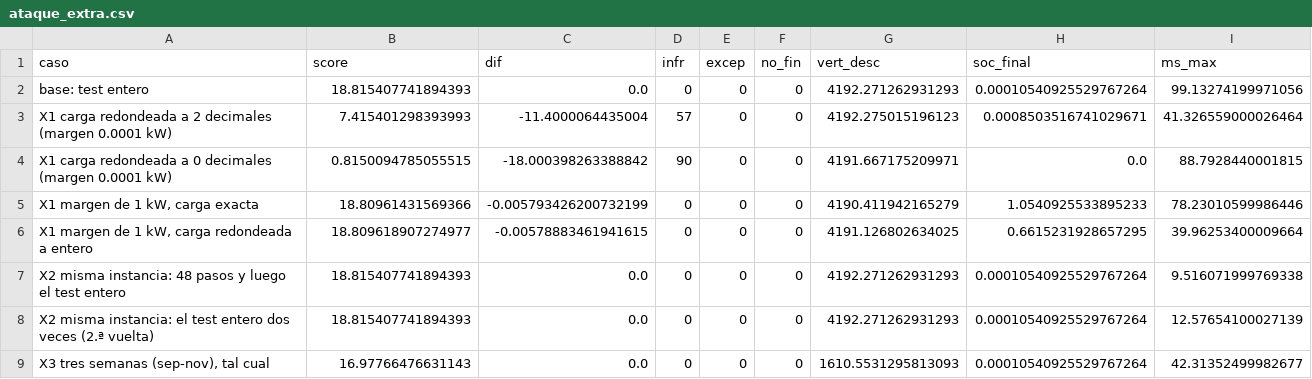
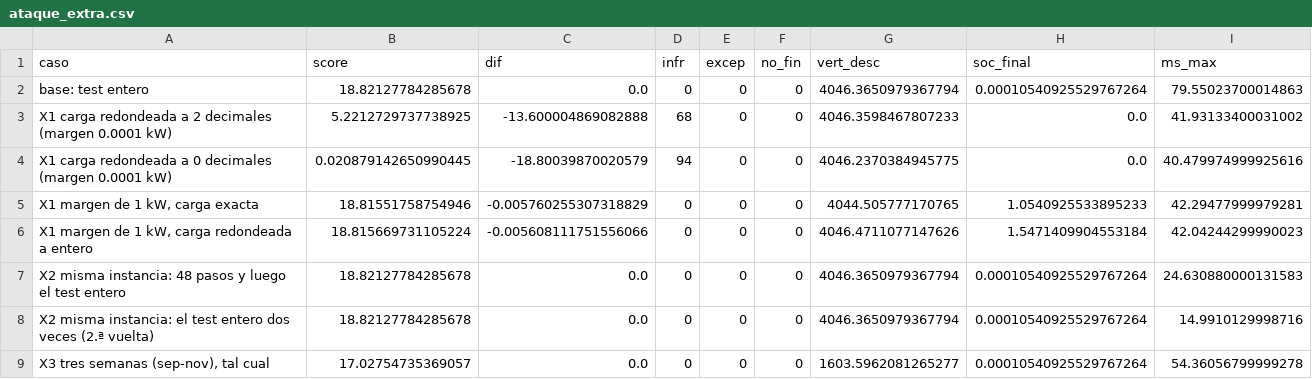
Before and after one commit to aitorboligecubas/Datathon-26, a CSV file: results/p1_hard/ataque_extra.csv, drawn as a sheet; only a part is shown; the diff covers the shown part only.

```diff
--- a/results/p1_hard/ataque_extra.csv
+++ b/results/p1_hard/ataque_extra.csv
@@ -1,9 +1,9 @@
 caso,score,dif,infr,excep,no_fin,vert_desc,soc_final,ms_max
-base: test entero,18.815407741894393,0.0,0,0,0,4192.271262931293,0.00010540925529767264,99.13274199971056
-X1 carga redondeada a 2 decimales (margen 0.0001 kW),7.415401298393993,-11.4000064435004,57,0,0,4192.275015196123,0.0008503516741029671,41.326559000026464
-X1 carga redondeada a 0 decimales (margen 0.0001 kW),0.8150094785055515,-18.000398263388842,90,0,0,4191.667175209971,0.0,88.7928440001815
-"X1 margen de 1 kW, carga exacta",18.80961431569366,-0.005793426200732199,0,0,0,4190.411942165279,1.0540925533895233,78.23010599986446
-"X1 margen de 1 kW, carga redondeada a entero",18.809618907274977,-0.00578883461941615,0,0,0,4191.126802634025,0.6615231928657295,39.96253400009664
-X2 misma instancia: 48 pasos y luego el test entero,18.815407741894393,0.0,0,0,0,4192.271262931293,0.00010540925529767264,9.516071999769338
-X2 misma instancia: el test entero dos veces (2.ª vuelta),18.815407741894393,0.0,0,0,0,4192.271262931293,0.00010540925529767264,12.57654100027139
-"X3 tres semanas (sep-nov), tal cual",16.97766476631143,0.0,0,0,0,1610.5531295813093,0.00010540925529767264,42.31352499982677
+base: test entero,18.82127784285678,0.0,0,0,0,4046.3650979367794,0.00010540925529767264,79.55023700014863
+X1 carga redondeada a 2 decimales (margen 0.0001 kW),5.2212729737738925,-13.600004869082888,68,0,0,4046.3598467807233,0.0,41.93133400031002
+X1 carga redondeada a 0 decimales (margen 0.0001 kW),0.020879142650990445,-18.80039870020579,94,0,0,4046.2370384945775,0.0,40.479974999925616
+"X1 margen de 1 kW, carga exacta",18.81551758754946,-0.005760255307318829,0,0,0,4044.505777170765,1.0540925533895233,42.29477999979281
+"X1 margen de 1 kW, carga redondeada a entero",18.815669731105224,-0.005608111751556066,0,0,0,4046.4711077147626,1.5471409904553184,42.04244299990023
+X2 misma instancia: 48 pasos y luego el test entero,18.82127784285678,0.0,0,0,0,4046.3650979367794,0.00010540925529767264,24.630880000131583
+X2 misma instancia: el test entero dos veces (2.ª vuelta),18.82127784285678,0.0,0,0,0,4046.3650979367794,0.00010540925529767264,14.9910129998716
+"X3 tres semanas (sep-nov), tal cual",17.02754735369057,0.0,0,0,0,1603.5962081265277,0.00010540925529767264,54.36056799999278
```
Also changed, not shown: 33 edited cells elsewhere in this file, results/p1_hard/ataque_calendario.csv, results/p1_hard/ataque_calendario_variantes.csv, 6 other files.
